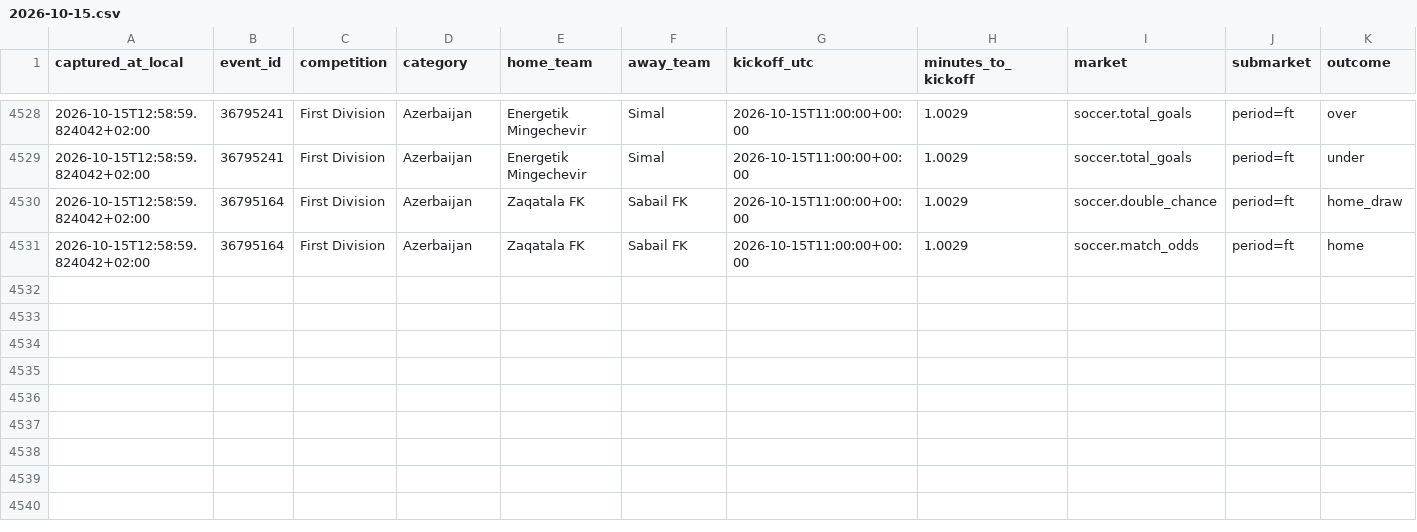
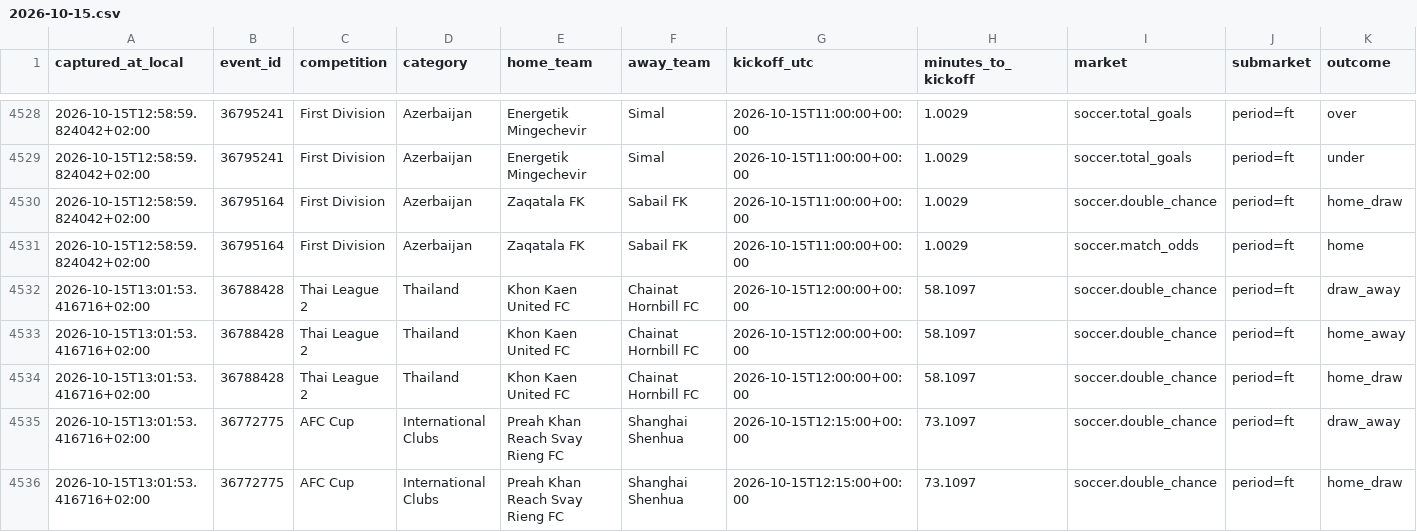
Before and after one commit to ILNIENTE1989/quote-shadow-v2, a CSV file: data/cloudbet/changes/2026-10-15.csv, drawn as a sheet; only a part is shown, gaps mark what is left out; rows hold the shown columns only; the diff names each change by its address in the sheet, - before the commit and + after, or states it on an @@ line.

Commit message:
data: snapshot Cloudbet

```diff
--- a/data/cloudbet/changes/2026-10-15.csv
+++ b/data/cloudbet/changes/2026-10-15.csv
+row 4532: 2026-10-15T13:01:53.416716+02:00 | 36788428 | Thai League 2 | Thailand | Khon Kaen United FC | Chainat Hornbill FC | 2026-10-15T12:00:00+00:00 | 58.1097 | soccer.double_chance | period=ft | draw_away
+row 4533: 2026-10-15T13:01:53.416716+02:00 | 36788428 | Thai League 2 | Thailand | Khon Kaen United FC | Chainat Hornbill FC | 2026-10-15T12:00:00+00:00 | 58.1097 | soccer.double_chance | period=ft | home_away
+row 4534: 2026-10-15T13:01:53.416716+02:00 | 36788428 | Thai League 2 | Thailand | Khon Kaen United FC | Chainat Hornbill FC | 2026-10-15T12:00:00+00:00 | 58.1097 | soccer.double_chance | period=ft | home_draw
+row 4535: 2026-10-15T13:01:53.416716+02:00 | 36772775 | AFC Cup | International Clubs | Preah Khan Reach Svay Rieng FC | Shanghai Shenhua | 2026-10-15T12:15:00+00:00 | 73.1097 | soccer.double_chance | period=ft | draw_away
+row 4536: 2026-10-15T13:01:53.416716+02:00 | 36772775 | AFC Cup | International Clubs | Preah Khan Reach Svay Rieng FC | Shanghai Shenhua | 2026-10-15T12:15:00+00:00 | 73.1097 | soccer.double_chance | period=ft | home_draw
```
Also changed, not shown: 2 other files.
